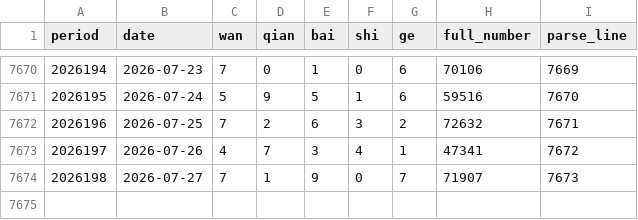
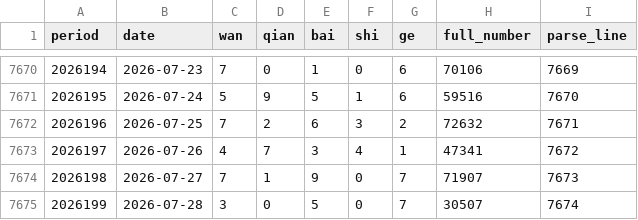
Before and after one commit to Luohan-ping88/luohan-code, a CSV file: PL5/data/processed/pl5_processed.csv, drawn as a sheet; only a part is shown, gaps mark what is left out.

Commit message:
Auto daily cycle - 20260728 - Full pipeline completed successfully
- 14/14 tasks completed in production mode
- Total time: ~5.6 hours
- Training: LightGBM + HMM + Copula + BSTS + Mamba + iTransformer + Bayesian
- Prediction for period 2026200 generated
- Top-8 report and daily summary generated
- All models trained and verified

```diff
--- a/PL5/data/processed/pl5_processed.csv
+++ b/PL5/data/processed/pl5_processed.csv
@@ -7674 +7674,2 @@ period,date,wan,qian,bai,shi,ge,full_number,parse_line
 2026198,2026-07-27,7,1,9,0,7,71907,7673
+2026199,2026-07-28,3,0,5,0,7,30507,7674
```
Also changed, not shown: 8 other files.
